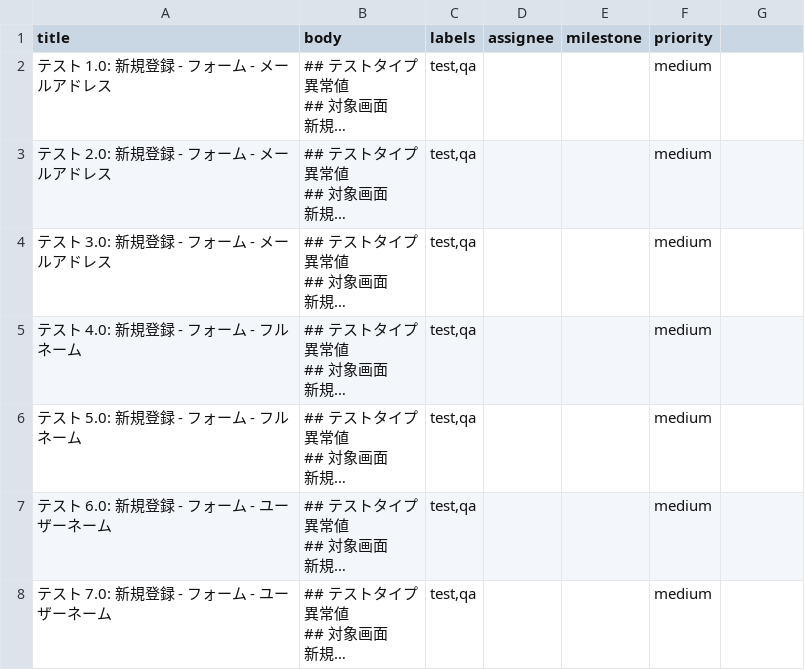
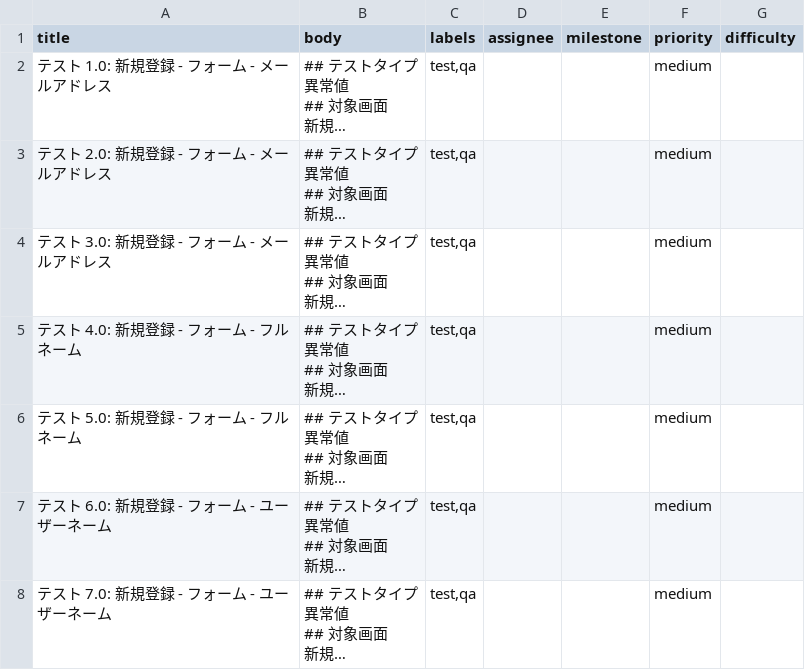
Before and after one commit to akachiryo/auto-codereview-test, a CSV file: data/tests_for_issues.csv, drawn as a sheet; only a part is shown; long unchanged cells end in …; the diff names each change by its address in the sheet, - before the commit and + after, or states it on an @@ line.

```diff
--- a/data/tests_for_issues.csv
+++ b/data/tests_for_issues.csv
-G1: (empty)
+G1: difficulty
```
Also changed, not shown: data/tasks_for_issues.csv, 2 other files.
